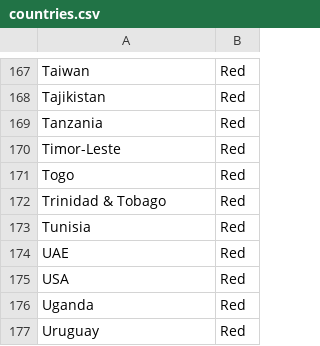
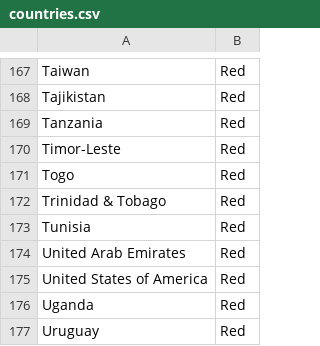
Before and after one commit to Abhinav412/MapColour, a CSV file: countries.csv, drawn as a sheet; only a part is shown, gaps mark what is left out.

Commit message:
added countries

```diff
--- a/countries.csv
+++ b/countries.csv
@@ -173,4 +173,4 @@ Trinidad & Tobago,Red
 Tunisia,Red
-UAE,Red
-USA,Red
+United Arab Emirates,Red
+United States of America,Red
 Uganda,Red
```
